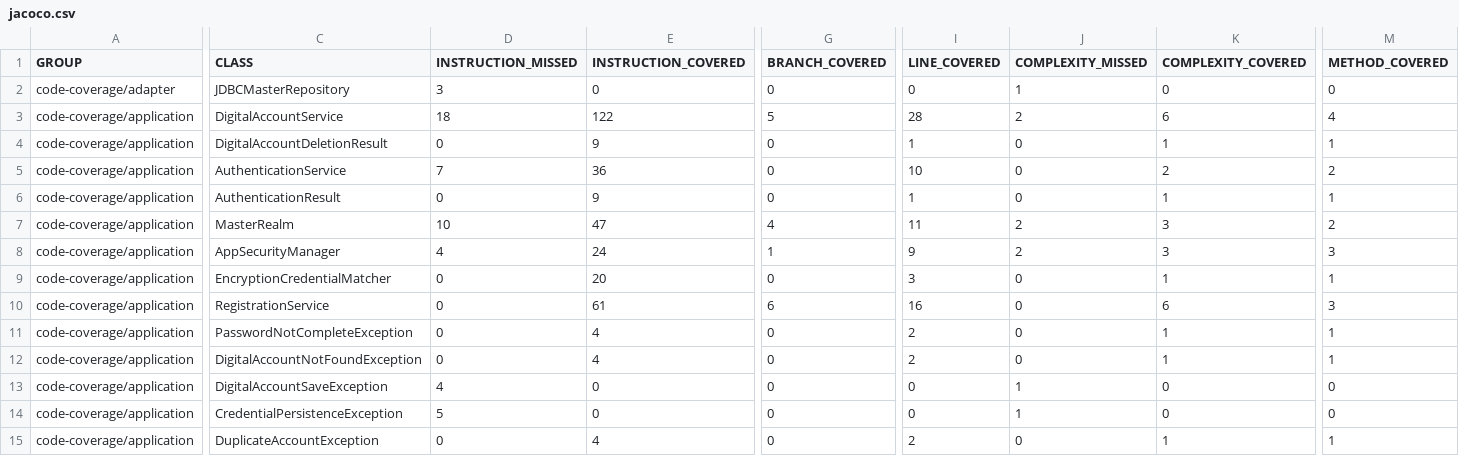
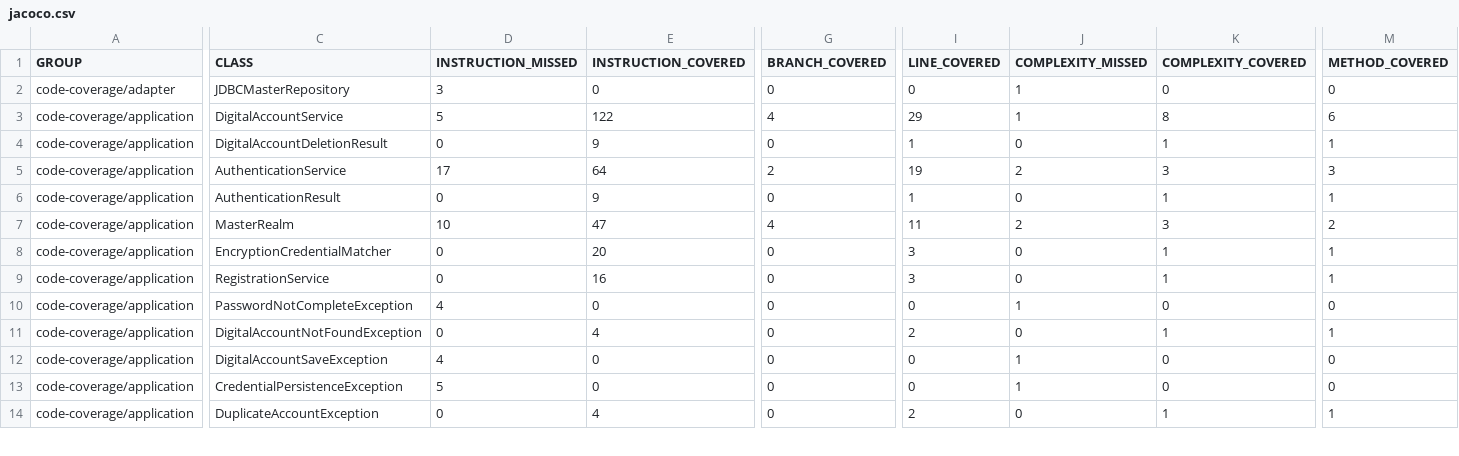
Before and after one commit to DanCh11/Passik, a CSV file: jacoco.csv, drawn as a sheet; only a part is shown, gaps mark what is left out; removed rows and columns are numbered as before the commit, all else as after; rows hold the shown columns only; the diff covers the shown part only; the diff names each change by its address in the sheet, - before the commit and + after, or states it on an @@ line.

```diff
--- a/jacoco.csv
+++ b/jacoco.csv
-D3 (INSTRUCTION_MISSED): 18
+D3 (INSTRUCTION_MISSED): 5
-G3 (BRANCH_COVERED): 5
+G3 (BRANCH_COVERED): 4
-I3 (LINE_COVERED): 28
+I3 (LINE_COVERED): 29
-J3 (COMPLEXITY_MISSED): 2
+J3 (COMPLEXITY_MISSED): 1
-K3 (COMPLEXITY_COVERED): 6
+K3 (COMPLEXITY_COVERED): 8
-M3 (METHOD_COVERED): 4
+M3 (METHOD_COVERED): 6
-D5 (INSTRUCTION_MISSED): 7
+D5 (INSTRUCTION_MISSED): 17
-E5 (INSTRUCTION_COVERED): 36
+E5 (INSTRUCTION_COVERED): 64
-G5 (BRANCH_COVERED): 0
+G5 (BRANCH_COVERED): 2
-I5 (LINE_COVERED): 10
+I5 (LINE_COVERED): 19
-J5 (COMPLEXITY_MISSED): 0
+J5 (COMPLEXITY_MISSED): 2
-K5 (COMPLEXITY_COVERED): 2
+K5 (COMPLEXITY_COVERED): 3
-M5 (METHOD_COVERED): 2
+M5 (METHOD_COVERED): 3
-row 8: code-coverage/application | AppSecurityManager | 4 | 24 | 1 | 9 | 2 | 3 | 3
-E9 (INSTRUCTION_COVERED): 61
+E9 (INSTRUCTION_COVERED): 16
-G9 (BRANCH_COVERED): 6
+G9 (BRANCH_COVERED): 0
-I9 (LINE_COVERED): 16
+I9 (LINE_COVERED): 3
-K9 (COMPLEXITY_COVERED): 6
+K9 (COMPLEXITY_COVERED): 1
-M9 (METHOD_COVERED): 3
+M9 (METHOD_COVERED): 1
-D10 (INSTRUCTION_MISSED): 0
+D10 (INSTRUCTION_MISSED): 4
-E10 (INSTRUCTION_COVERED): 4
+E10 (INSTRUCTION_COVERED): 0
-I10 (LINE_COVERED): 2
+I10 (LINE_COVERED): 0
-J10 (COMPLEXITY_MISSED): 0
+J10 (COMPLEXITY_MISSED): 1
-K10 (COMPLEXITY_COVERED): 1
+K10 (COMPLEXITY_COVERED): 0
-M10 (METHOD_COVERED): 1
+M10 (METHOD_COVERED): 0
```
Also changed, not shown: 2 added rows and 22 edited cells elsewhere in this file, 51 other files.
